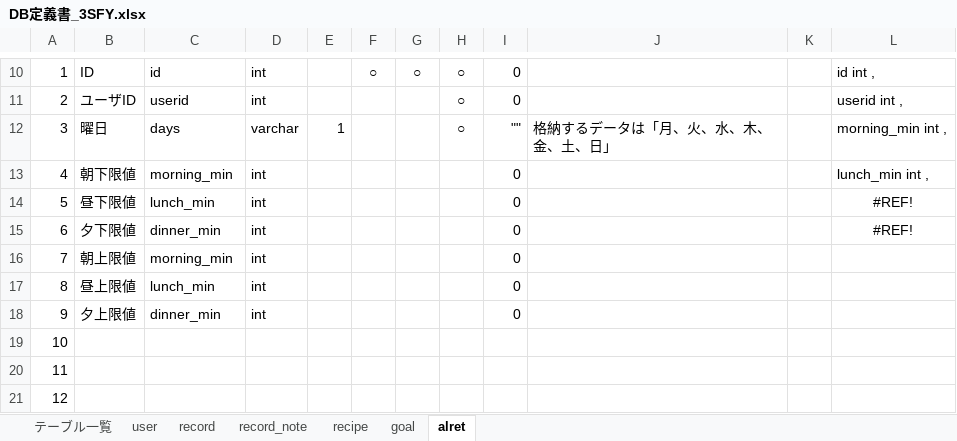
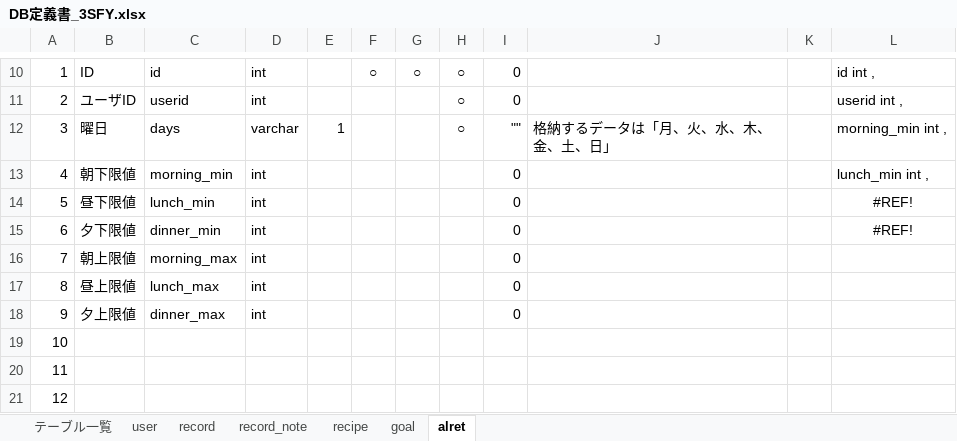
Before and after one commit to dojo2022/C-4, an Excel workbook: DB定義書_3SFY.xlsx, sheet alret, drawn as a sheet; only a part is shown, gaps mark what is left out; values as stored, in another font and other column widths than the file's, no borders; the diff names each change by its address in the sheet, - before the commit and + after, or states it on an @@ line.

Commit message:
Update DB定義書_3SFY.xlsx

```diff
--- a/DB定義書_3SFY.xlsx (sheet alret)
+++ b/DB定義書_3SFY.xlsx (sheet alret)
-C16: morning_min
+C16: morning_max
-C17: lunch_min
+C17: lunch_max
-C18: dinner_min
+C18: dinner_max
```
